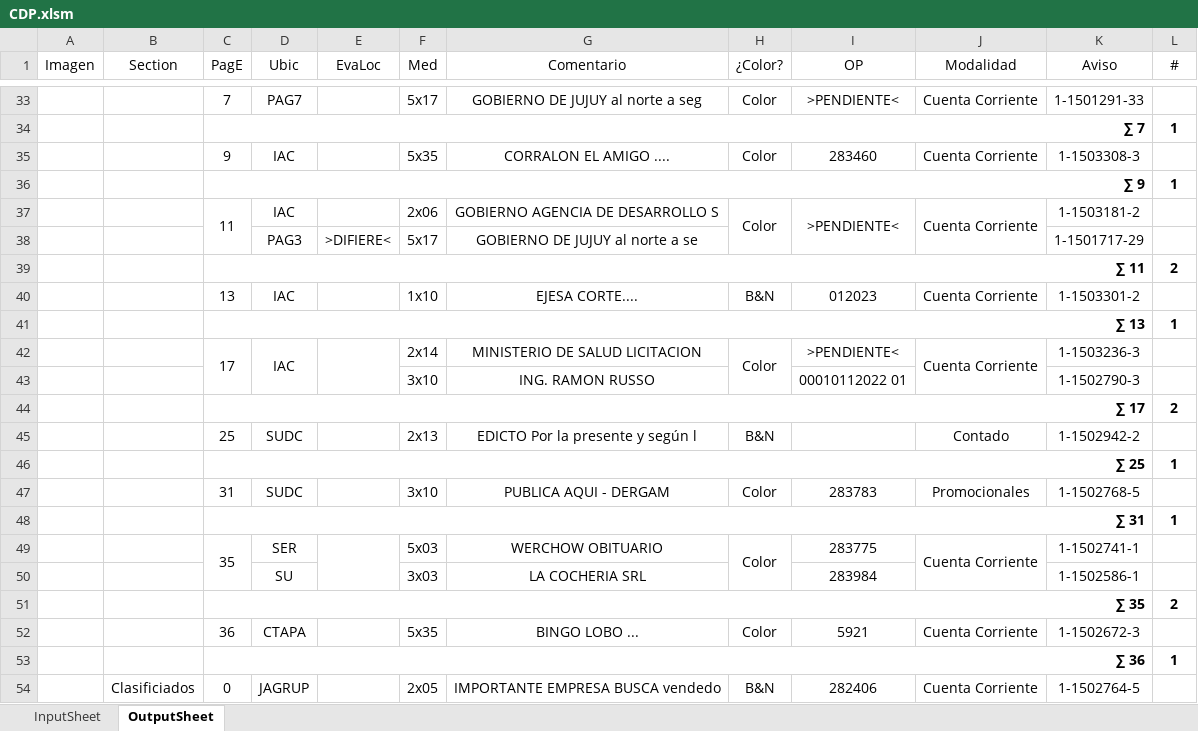
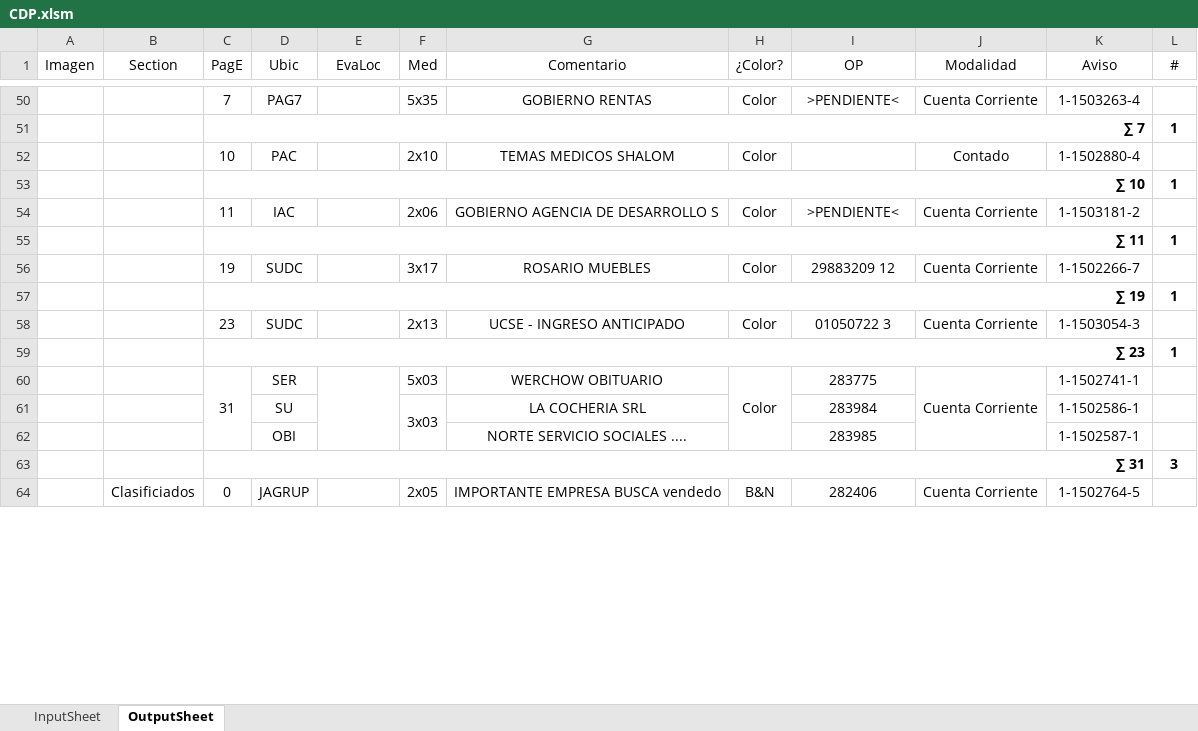
Before and after one commit to zherar7ordoya/AP5, an Excel workbook: Xtras/MSExcel/CDP.xlsm, sheet OutputSheet, drawn as a sheet; only a part is shown, gaps mark what is left out; values as stored, in another font and other column widths than the file's, no borders; conditional formats not drawn; removed rows and columns are numbered as before the commit, all else as after; the diff covers the shown part only; the diff names each change by its address in the sheet, - before the commit and + after, or states it on an @@ line.

```diff
--- a/Xtras/MSExcel/CDP.xlsm (sheet OutputSheet)
+++ b/Xtras/MSExcel/CDP.xlsm (sheet OutputSheet)
-F50 (Med): 5x17
+F50 (Med): 5x35
-G50 (Comentario): GOBIERNO DE JUJUY al norte a seg
+G50 (Comentario): GOBIERNO RENTAS
-K50 (Aviso): 1-1501291-33
+K50 (Aviso): 1-1503263-4
-row 35:  |  | 9 | IAC |  | 5x35 | CORRALON EL AMIGO .... | Color | 283460 | Cuenta Corriente | 1-1503308-3 | 1
+row 52:  |  | 10 | PAC |  | 2x10 | TEMAS MEDICOS SHALOM | Color |  | Contado | 1-1502880-4 | 1
-C53 (PagE): ∑ 9
+C53 (PagE): ∑ 10
-C37:C38 merged
-H37:H38 merged
-I37:I38 merged
-J37:J38 merged
-row 38:  |  |  | PAG3 | >DIFIERE< | 5x17 | GOBIERNO DE JUJUY al norte a se |  |  |  | 1-1501717-29 | 1
-row 39:  |  | ∑ 11 |  |  |  |  |  |  |  |  | 2
-row 40:  |  | 13 | IAC |  | 1x10 | EJESA CORTE.... | B&N | 012023 | Cuenta Corriente | 1-1503301-2 | 1
-C55 (PagE): ∑ 13
+C55 (PagE): ∑ 11
-row 42:  |  | 17 | IAC |  | 2x14 | MINISTERIO DE SALUD LICITACION | Color | >PENDIENTE< | Cuenta Corriente | 1-1503236-3 | 1
-row 43:  |  |  |  |  | 3x10 | ING. RAMON RUSSO |  | 00010112022 01 |  | 1-1502790-3 | 1
-row 44:  |  | ∑ 17 |  |  |  |  |  |  |  |  | 2
-row 45:  |  | 25 | SUDC |  | 2x13 | EDICTO Por la presente y según l | B&N |  | Contado | 1-1502942-2 | 1
+row 56:  |  | 19 | SUDC |  | 3x17 | ROSARIO MUEBLES | Color | 29883209 12 | Cuenta Corriente | 1-1502266-7 | 1
-C57 (PagE): ∑ 25
+C57 (PagE): ∑ 19
-row 47:  |  | 31 | SUDC |  | 3x10 | PUBLICA AQUI - DERGAM | Color | 283783 | Promocionales | 1-1502768-5 | 1
+row 58:  |  | 23 | SUDC |  | 2x13 | UCSE - INGRESO ANTICIPADO | Color | 01050722 3 | Cuenta Corriente | 1-1503054-3 | 1
-C59 (PagE): ∑ 31
+C59 (PagE): ∑ 23
-C60 (PagE): 35
+C60 (PagE): 31
+F61:F62 merged
-row 51:  |  | ∑ 35 |  |  |  |  |  |  |  |  | 2
-row 52:  |  | 36 | CTAPA |  | 5x35 | BINGO LOBO ... | Color | 5921 | Cuenta Corriente | 1-1502672-3 | 1
-row 53:  |  | ∑ 36 |  |  |  |  |  |  |  |  | 1
+row 62:  |  |  | OBI |  |  | NORTE SERVICIO SOCIALES .... |  | 283985 |  | 1-1502587-1 | 1
+row 63:  |  | ∑ 31 |  |  |  |  |  |  |  |  | 3
+H64:H65 merged
-J54:J55 merged
```
Also changed, not shown: 30 added rows, 15 removed rows, 24 edited cells and merged cells elsewhere in this sheet, hidden cells, 1 other file.
